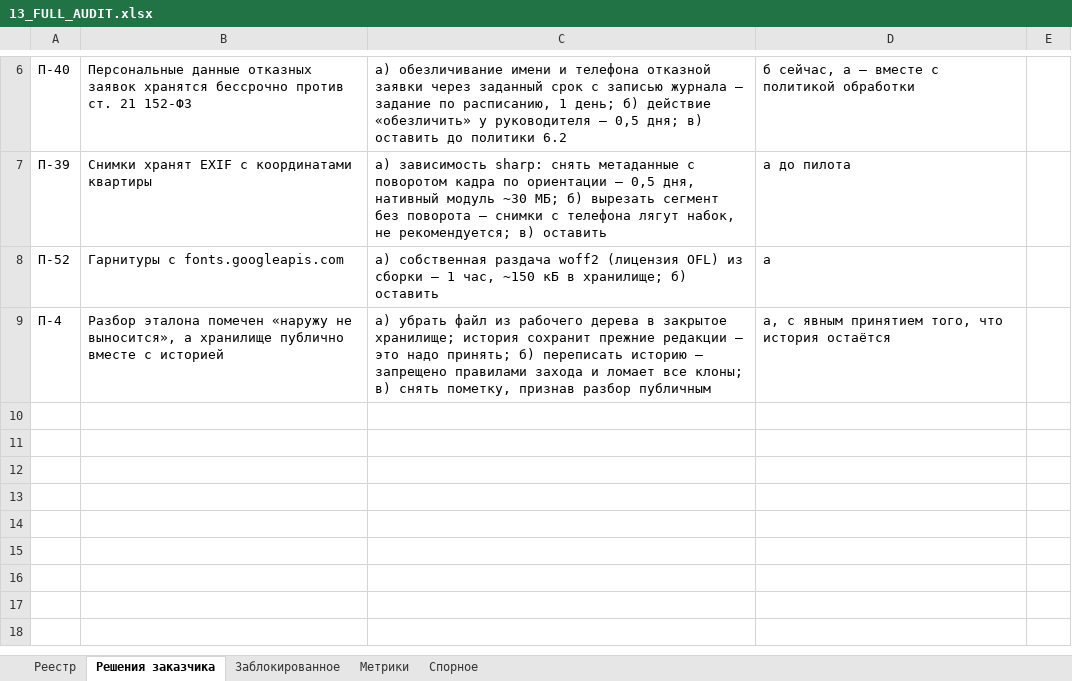
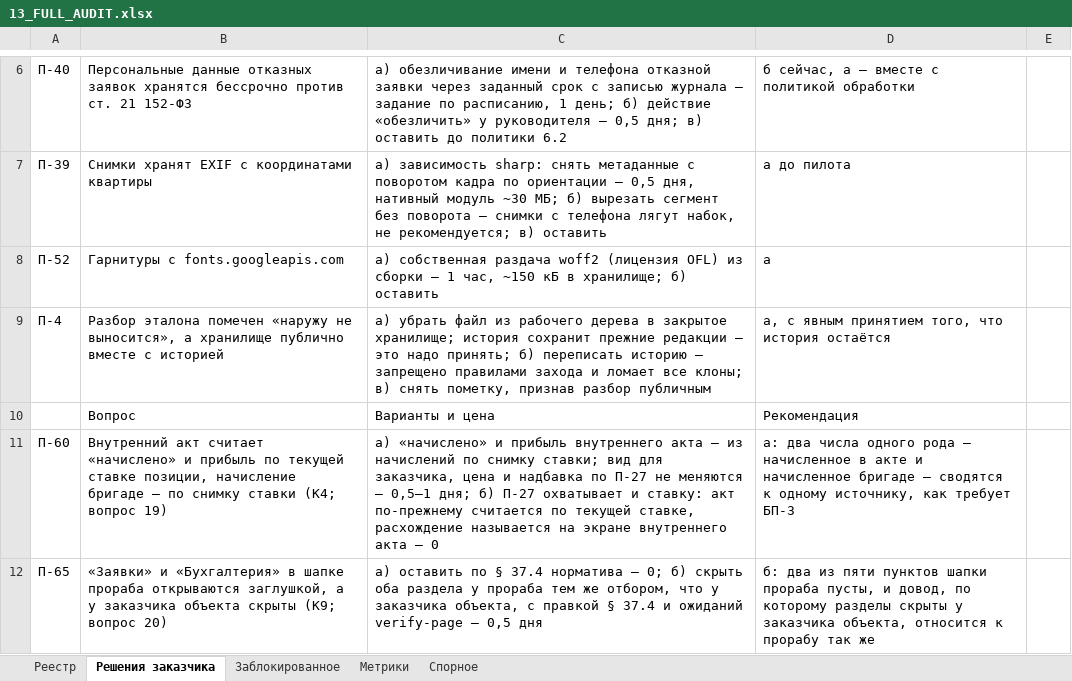
Before and after one commit to klemmerpavel-beep/Acceptance-Facility-Management-System, an Excel workbook: docs/13_FULL_AUDIT.xlsx, sheet Решения заказчика, drawn as a sheet; only a part is shown, gaps mark what is left out; values as stored, in another font and other column widths than the file's, no borders; the diff names each change by its address in the sheet, - before the commit and + after, or states it on an @@ line.

```diff
--- a/docs/13_FULL_AUDIT.xlsx (sheet Решения заказчика)
+++ b/docs/13_FULL_AUDIT.xlsx (sheet Решения заказчика)
+row 10:  | Вопрос | Варианты и цена | Рекомендация
+row 11: П-60 | Внутренний акт считает «начислено» и прибыль по текущей ставке позиции, начисление бригаде — по снимку ставки (K4; вопрос 19) | а) «начислено» и прибыль внутреннего акта — из начислений по снимку ставки; вид для заказчика, цена и надбавка по П-27 не меняются — 0,5–1 дня; б) П-27 охватывает и ставку: акт по-прежнему считается по текущей ставке, расхождение называется на экране внутреннего акта — 0 | а: два числа одного рода — начисленное в акте и начисленное бригаде — сводятся к одному источнику, как требует БП-3
+row 12: П-65 | «Заявки» и «Бухгалтерия» в шапке прораба открываются заглушкой, а у заказчика объекта скрыты (K9; вопрос 20) | а) оставить по § 37.4 норматива — 0; б) скрыть оба раздела у прораба тем же отбором, что у заказчика объекта, с правкой § 37.4 и ожиданий verify-page — 0,5 дня | б: два из пяти пунктов шапки прораба пусты, и довод, по которому разделы скрыты у заказчика объекта, относится к прорабу так же
```
Also changed, not shown: sheet Реестр, sheet Метрики, 2 other files.
